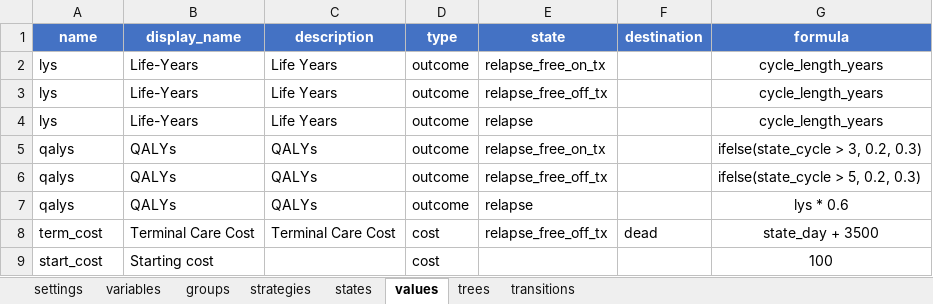
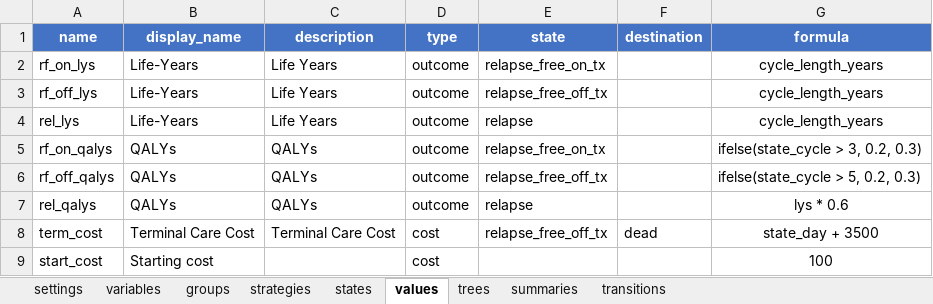
Before and after one commit to PolicyAnalysisInc/openqaly, an Excel workbook: inst/models/checkimab/model.xlsx, sheet values, drawn as a sheet; values as stored, in another font and other column widths than the file's, no borders; table styles not drawn; the diff names each change by its address in the sheet, - before the commit and + after, or states it on an @@ line.

```diff
--- a/inst/models/checkimab/model.xlsx (sheet values)
+++ b/inst/models/checkimab/model.xlsx (sheet values)
+sheet tab: summaries
-A2 (name): lys
+A2 (name): rf_on_lys
-A3 (name): lys
+A3 (name): rf_off_lys
-A4 (name): lys
+A4 (name): rel_lys
-A5 (name): qalys
+A5 (name): rf_on_qalys
-A6 (name): qalys
+A6 (name): rf_off_qalys
-A7 (name): qalys
+A7 (name): rel_qalys
```
Also changed, not shown: 35 other files.
